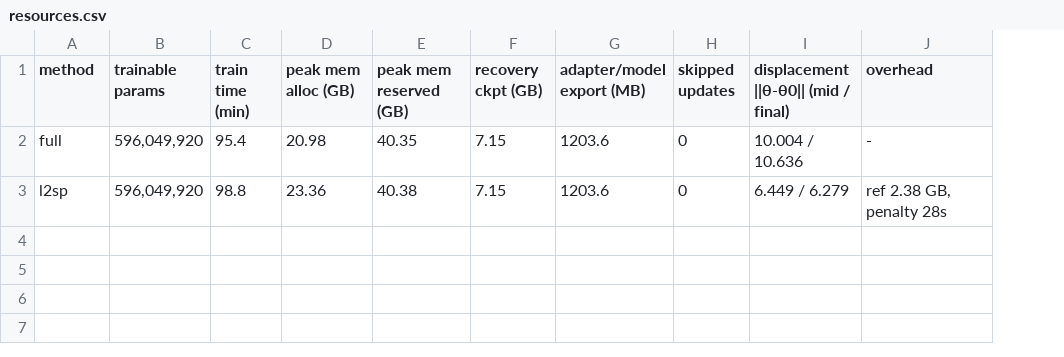
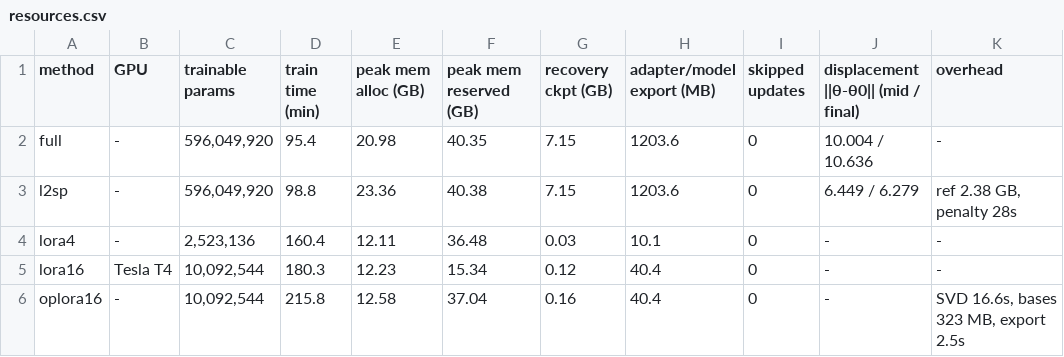
Before and after one commit to mardyweb/atml-pa3, a CSV file: results/task1/tables/resources.csv, drawn as a sheet; the diff names each change by its address in the sheet, - before the commit and + after, or states it on an @@ line.

```diff
--- a/results/task1/tables/resources.csv
+++ b/results/task1/tables/resources.csv
+column B (GPU), rows 2-3: - | -
+row 4: lora4 | - | 2,523,136 | 160.4 | 12.11 | 36.48 | 0.03 | 10.1 | 0 | - | -
+row 5: lora16 | Tesla T4 | 10,092,544 | 180.3 | 12.23 | 15.34 | 0.12 | 40.4 | 0 | - | -
+row 6: oplora16 | - | 10,092,544 | 215.8 | 12.58 | 37.04 | 0.16 | 40.4 | 0 | - | SVD 16.6s, bases 323 MB, export 2.5s
```
Also changed, not shown: results/task1/tables/benchmarks.csv, results/task1/tables/diagnostics.csv, 14 other files.
